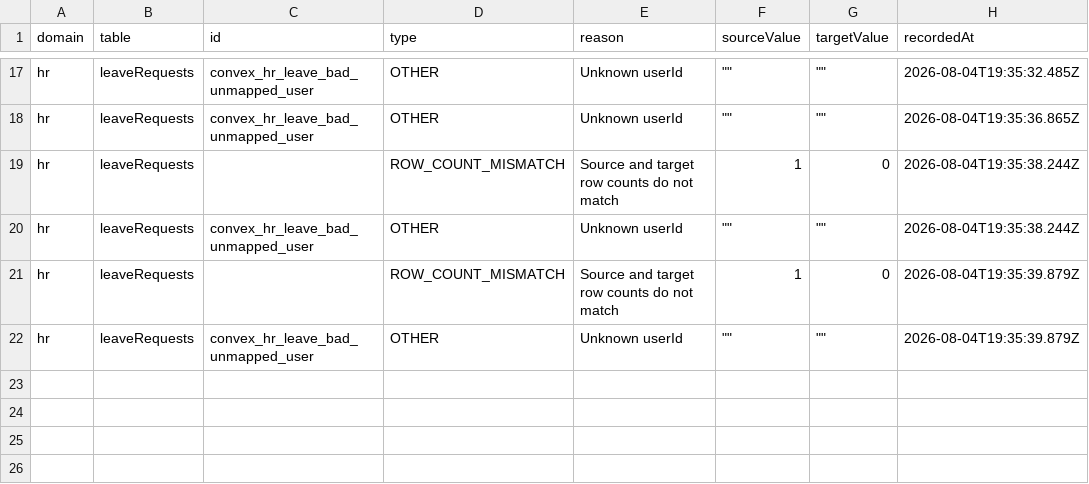
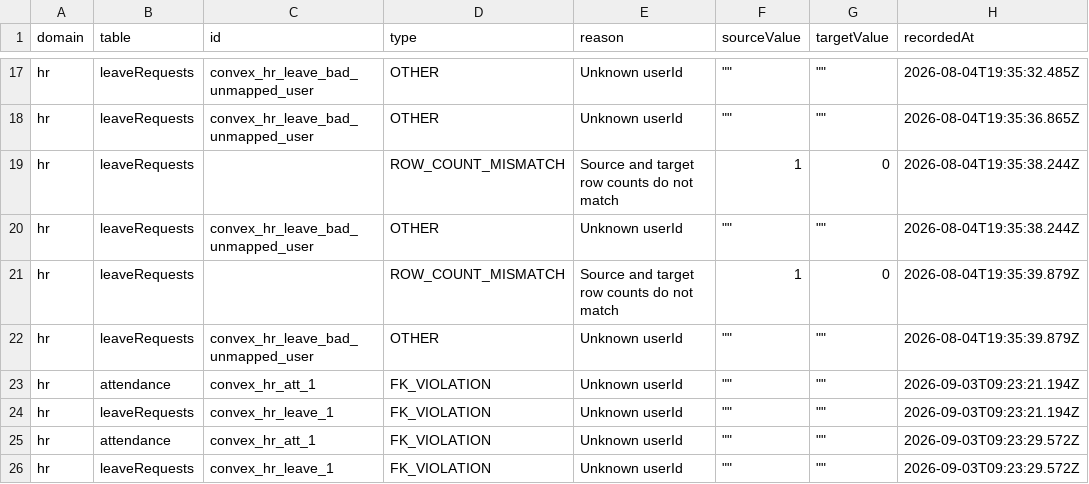
Before and after one commit to raghav556/lexnepal, a CSV file: doc/migration/data-exceptions.csv, drawn as a sheet; only a part is shown, gaps mark what is left out; the diff names each change by its address in the sheet, - before the commit and + after, or states it on an @@ line.

```diff
--- a/doc/migration/data-exceptions.csv
+++ b/doc/migration/data-exceptions.csv
+row 23: hr | attendance | convex_hr_att_1 | FK_VIOLATION | Unknown userId | "" | "" | 2026-09-03T09:23:21.194Z
+row 24: hr | leaveRequests | convex_hr_leave_1 | FK_VIOLATION | Unknown userId | "" | "" | 2026-09-03T09:23:21.194Z
+row 25: hr | attendance | convex_hr_att_1 | FK_VIOLATION | Unknown userId | "" | "" | 2026-09-03T09:23:29.572Z
+row 26: hr | leaveRequests | convex_hr_leave_1 | FK_VIOLATION | Unknown userId | "" | "" | 2026-09-03T09:23:29.572Z
```
Also changed, not shown: 41 other files.
